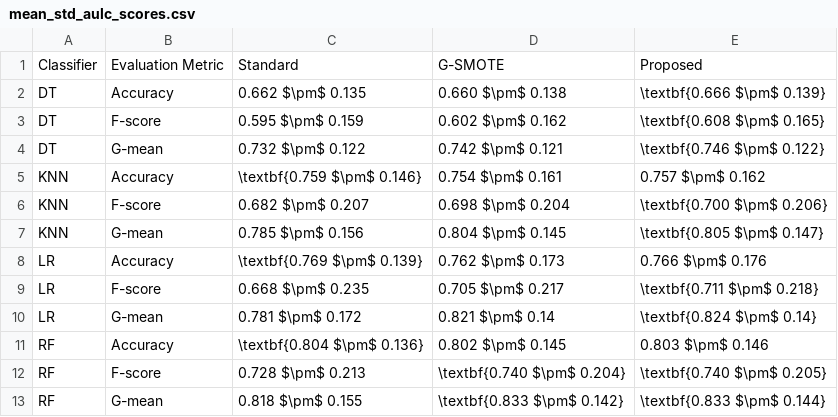
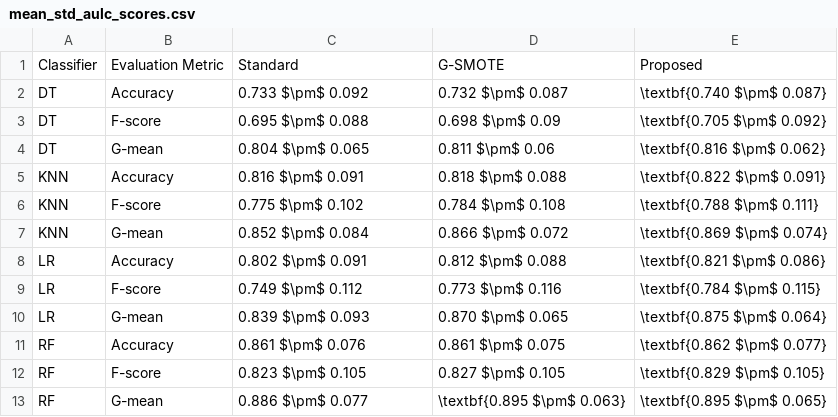
Before and after one commit to joaopfonseca/ml-research, a CSV file: publications/active-learning-augmentation/analysis/mean_std_aulc_scores.csv, drawn as a sheet.

```diff
--- a/publications/active-learning-augmentation/analysis/mean_std_aulc_scores.csv
+++ b/publications/active-learning-augmentation/analysis/mean_std_aulc_scores.csv
@@ -1,13 +1,13 @@
 Classifier,Evaluation Metric,Standard,G-SMOTE,Proposed
-DT,Accuracy,0.662 $\pm$ 0.135,0.660 $\pm$ 0.138,\textbf{0.666 $\pm$ 0.139}
-DT,F-score,0.595 $\pm$ 0.159,0.602 $\pm$ 0.162,\textbf{0.608 $\pm$ 0.165}
-DT,G-mean,0.732 $\pm$ 0.122,0.742 $\pm$ 0.121,\textbf{0.746 $\pm$ 0.122}
-KNN,Accuracy,\textbf{0.759 $\pm$ 0.146},0.754 $\pm$ 0.161,0.757 $\pm$ 0.162
-KNN,F-score,0.682 $\pm$ 0.207,0.698 $\pm$ 0.204,\textbf{0.700 $\pm$ 0.206}
-KNN,G-mean,0.785 $\pm$ 0.156,0.804 $\pm$ 0.145,\textbf{0.805 $\pm$ 0.147}
-LR,Accuracy,\textbf{0.769 $\pm$ 0.139},0.762 $\pm$ 0.173,0.766 $\pm$ 0.176
-LR,F-score,0.668 $\pm$ 0.235,0.705 $\pm$ 0.217,\textbf{0.711 $\pm$ 0.218}
-LR,G-mean,0.781 $\pm$ 0.172,0.821 $\pm$ 0.14,\textbf{0.824 $\pm$ 0.14}
-RF,Accuracy,\textbf{0.804 $\pm$ 0.136},0.802 $\pm$ 0.145,0.803 $\pm$ 0.146
-RF,F-score,0.728 $\pm$ 0.213,\textbf{0.740 $\pm$ 0.204},\textbf{0.740 $\pm$ 0.205}
-RF,G-mean,0.818 $\pm$ 0.155,\textbf{0.833 $\pm$ 0.142},\textbf{0.833 $\pm$ 0.144}
+DT,Accuracy,0.733 $\pm$ 0.092,0.732 $\pm$ 0.087,\textbf{0.740 $\pm$ 0.087}
+DT,F-score,0.695 $\pm$ 0.088,0.698 $\pm$ 0.09,\textbf{0.705 $\pm$ 0.092}
+DT,G-mean,0.804 $\pm$ 0.065,0.811 $\pm$ 0.06,\textbf{0.816 $\pm$ 0.062}
+KNN,Accuracy,0.816 $\pm$ 0.091,0.818 $\pm$ 0.088,\textbf{0.822 $\pm$ 0.091}
+KNN,F-score,0.775 $\pm$ 0.102,0.784 $\pm$ 0.108,\textbf{0.788 $\pm$ 0.111}
+KNN,G-mean,0.852 $\pm$ 0.084,0.866 $\pm$ 0.072,\textbf{0.869 $\pm$ 0.074}
+LR,Accuracy,0.802 $\pm$ 0.091,0.812 $\pm$ 0.088,\textbf{0.821 $\pm$ 0.086}
+LR,F-score,0.749 $\pm$ 0.112,0.773 $\pm$ 0.116,\textbf{0.784 $\pm$ 0.115}
+LR,G-mean,0.839 $\pm$ 0.093,0.870 $\pm$ 0.065,\textbf{0.875 $\pm$ 0.064}
+RF,Accuracy,0.861 $\pm$ 0.076,0.861 $\pm$ 0.075,\textbf{0.862 $\pm$ 0.077}
+RF,F-score,0.823 $\pm$ 0.105,0.827 $\pm$ 0.105,\textbf{0.829 $\pm$ 0.105}
+RF,G-mean,0.886 $\pm$ 0.077,\textbf{0.895 $\pm$ 0.063},\textbf{0.895 $\pm$ 0.065}
```
Also changed, not shown: publications/active-learning-augmentation/analysis/mean_std_aulc_ranks.csv, publications/active-learning-augmentation/analysis/mean_std_deficiency.csv, 5 other files.
